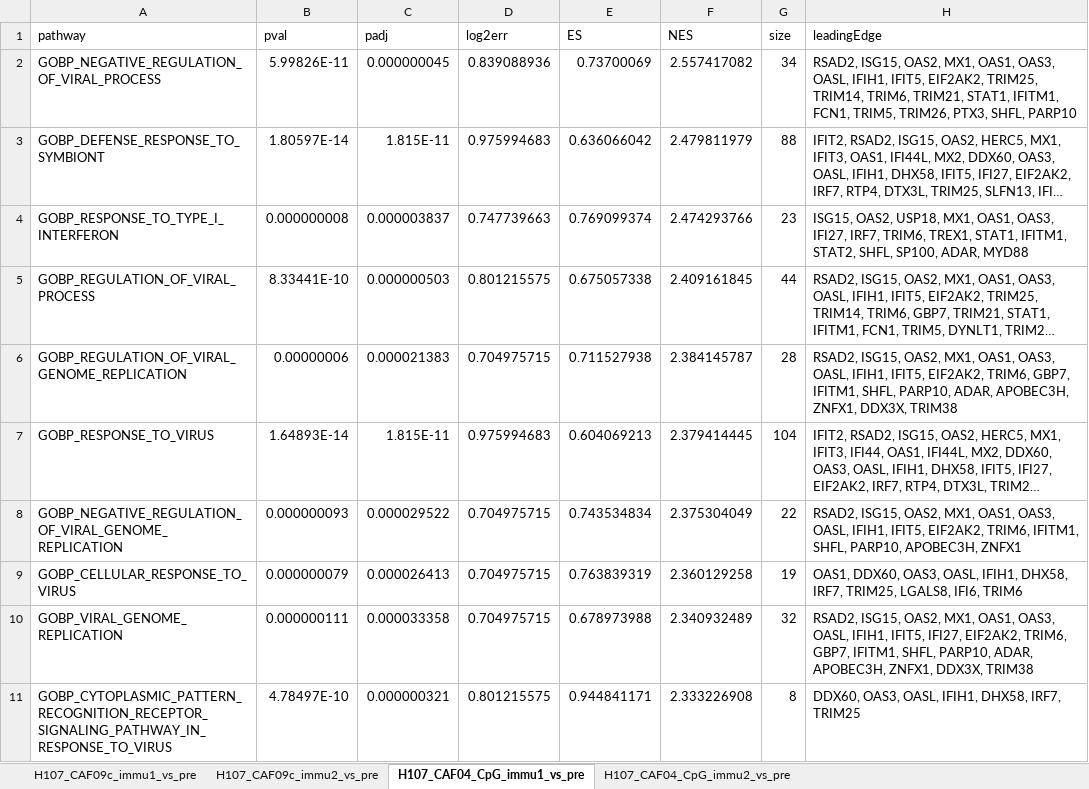
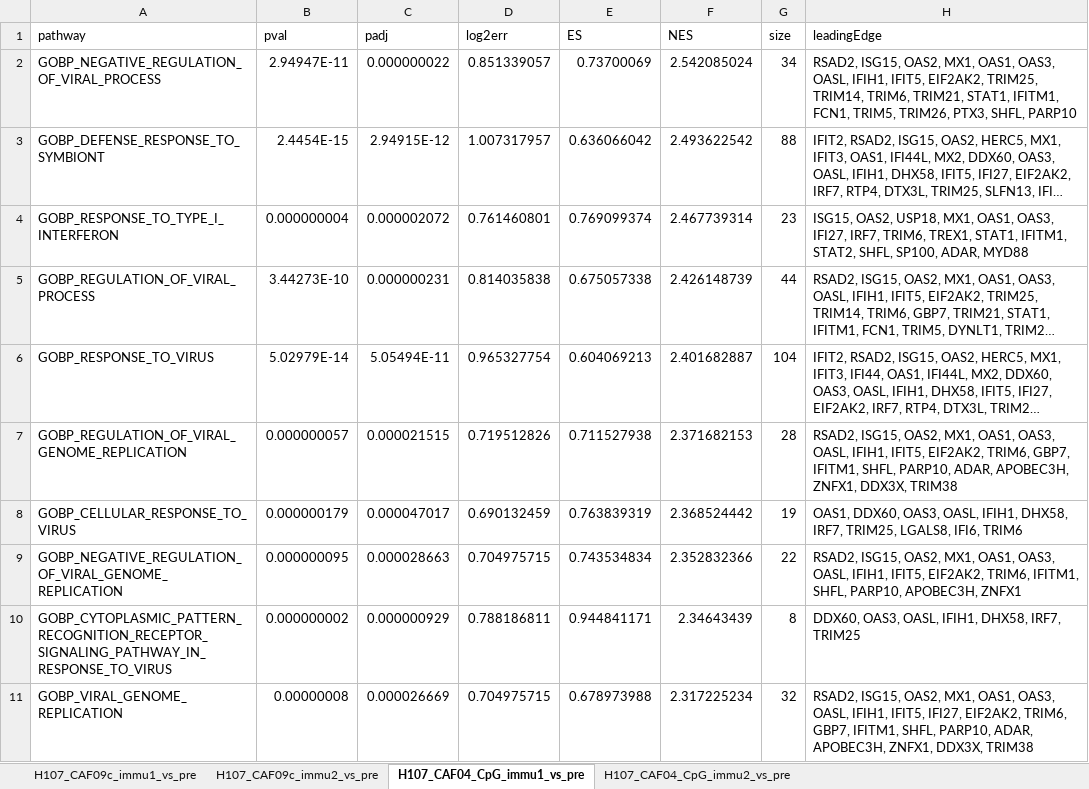
Before and after one commit to INFIMM-Bioinformatics/TB-PAXGENE, an Excel workbook: data/pathway_enrichment/GSEA_enrichment_gobp.xlsx, sheet H107_CAF04_CpG_immu1_vs_pre, drawn as a sheet; only a part is shown; long unchanged cells end in …; values as stored, in another font and other column widths than the file's, no borders; removed rows and columns are numbered as before the commit, all else as after; the diff covers the shown part only; the diff names each change by its address in the sheet, - before the commit and + after, or states it on an @@ line.

```diff
--- a/data/pathway_enrichment/GSEA_enrichment_gobp.xlsx (sheet H107_CAF04_CpG_immu1_vs_pre)
+++ b/data/pathway_enrichment/GSEA_enrichment_gobp.xlsx (sheet H107_CAF04_CpG_immu1_vs_pre)
-B2 (pval): 5.99826E-11
+B2 (pval): 2.94947E-11
-C2 (padj): 0.000000045
+C2 (padj): 0.000000022
-D2 (log2err): 0.839088936
+D2 (log2err): 0.851339057
-F2 (NES): 2.557417082
+F2 (NES): 2.542085024
-B3 (pval): 1.80597E-14
+B3 (pval): 2.4454E-15
-C3 (padj): 1.815E-11
+C3 (padj): 2.94915E-12
-D3 (log2err): 0.975994683
+D3 (log2err): 1.007317957
-F3 (NES): 2.479811979
+F3 (NES): 2.493622542
-B4 (pval): 0.000000008
+B4 (pval): 0.000000004
-C4 (padj): 0.000003837
+C4 (padj): 0.000002072
-D4 (log2err): 0.747739663
+D4 (log2err): 0.761460801
-F4 (NES): 2.474293766
+F4 (NES): 2.467739314
-B5 (pval): 8.33441E-10
+B5 (pval): 3.44273E-10
-C5 (padj): 0.000000503
+C5 (padj): 0.000000231
-D5 (log2err): 0.801215575
+D5 (log2err): 0.814035838
-F5 (NES): 2.409161845
+F5 (NES): 2.426148739
-row 6: GOBP_REGULATION_OF_VIRAL_GENOME_REPLICATION | 0.00000006 | 0.000021383 | 0.704975715 | 0.711527938 | 2.384145787 | 28 | RSAD2, ISG15, OAS2, MX1, OAS1, OAS3, OASL, IFIH1, IFIT5, EIF2AK2, TRIM6, GBP7, IFITM1, SHFL, PARP10, ADAR, APOBEC3H, ZNFX1, DDX3X, TRIM38
-B6 (pval): 1.64893E-14
+B6 (pval): 5.02979E-14
-C6 (padj): 1.815E-11
+C6 (padj): 5.05494E-11
-D6 (log2err): 0.975994683
+D6 (log2err): 0.965327754
-F6 (NES): 2.379414445
+F6 (NES): 2.401682887
+row 7: GOBP_REGULATION_OF_VIRAL_GENOME_REPLICATION | 0.000000057 | 0.000021515 | 0.719512826 | 0.711527938 | 2.371682153 | 28 | RSAD2, ISG15, OAS2, MX1, OAS1, OAS3, OASL, IFIH1, IFIT5, EIF2AK2, TRIM6, GBP7, IFITM1, SHFL, PARP10, ADAR, APOBEC3H, ZNFX1, DDX3X, TRIM38
+row 8: GOBP_CELLULAR_RESPONSE_TO_VIRUS | 0.000000179 | 0.000047017 | 0.690132459 | 0.763839319 | 2.368524442 | 19 | OAS1, DDX60, OAS3, OASL, IFIH1, DHX58, IRF7, TRIM25, LGALS8, IFI6, TRIM6
-B9 (pval): 0.000000093
+B9 (pval): 0.000000095
-C9 (padj): 0.000029522
+C9 (padj): 0.000028663
-F9 (NES): 2.375304049
+F9 (NES): 2.352832366
-row 9: GOBP_CELLULAR_RESPONSE_TO_VIRUS | 0.000000079 | 0.000026413 | 0.704975715 | 0.763839319 | 2.360129258 | 19 | OAS1, DDX60, OAS3, OASL, IFIH1, DHX58, IRF7, TRIM25, LGALS8, IFI6, TRIM6
+row 10: GOBP_CYTOPLASMIC_PATTERN_RECOGNITION_RECEPTOR_SIGNALING_PATHWAY_IN_RESPONSE_TO_VIRUS | 0.000000002 | 0.000000929 | 0.788186811 | 0.944841171 | 2.34643439 | 8 | DDX60, OAS3, OASL, IFIH1, DHX58, IRF7, TRIM25
-B11 (pval): 0.000000111
+B11 (pval): 0.00000008
-C11 (padj): 0.000033358
+C11 (padj): 0.000026669
-F11 (NES): 2.340932489
+F11 (NES): 2.317225234
-row 11: GOBP_CYTOPLASMIC_PATTERN_RECOGNITION_RECEPTOR_SIGNALING_PATHWAY_IN_RESPONSE_TO_VIRUS | 4.78497E-10 | 0.000000321 | 0.801215575 | 0.944841171 | 2.333226908 | 8 | DDX60, OAS3, OASL, IFIH1, DHX58, IRF7, TRIM25
```
Also changed, not shown: 18 added rows, 17 removed rows and 135 edited cells elsewhere in this sheet, sheet H107_CAF09c_immu1_vs_pre, sheet H107_CAF09c_immu2_vs_pre, sheet H107_CAF04_CpG_immu2_vs_pre, hidden cells, 28 other files.
